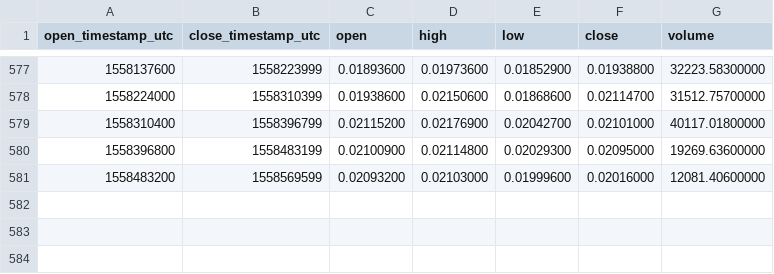
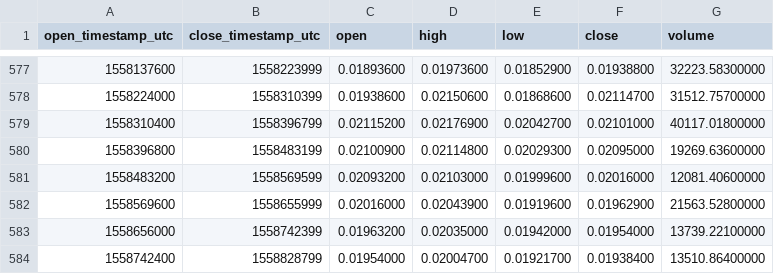
Before and after one commit to cryptobigbro/binance-DASHBTC, a CSV file: binance-DASHBTC-1d.csv, drawn as a sheet; only a part is shown, gaps mark what is left out.

Commit message:
Update OHLCV data.

```diff
--- a/binance-DASHBTC-1d.csv
+++ b/binance-DASHBTC-1d.csv
@@ -581 +581,4 @@ open_timestamp_utc,close_timestamp_utc,open,high,low,close,volume
 1558483200,1558569599,0.02093200,0.02103000,0.01999600,0.02016000,12081.40600000
+1558569600,1558655999,0.02016000,0.02043900,0.01919600,0.01962900,21563.52800000
+1558656000,1558742399,0.01963200,0.02035000,0.01942000,0.01954000,13739.22100000
+1558742400,1558828799,0.01954000,0.02004700,0.01921700,0.01938400,13510.86400000
```
Also changed, not shown: 1 other file.
